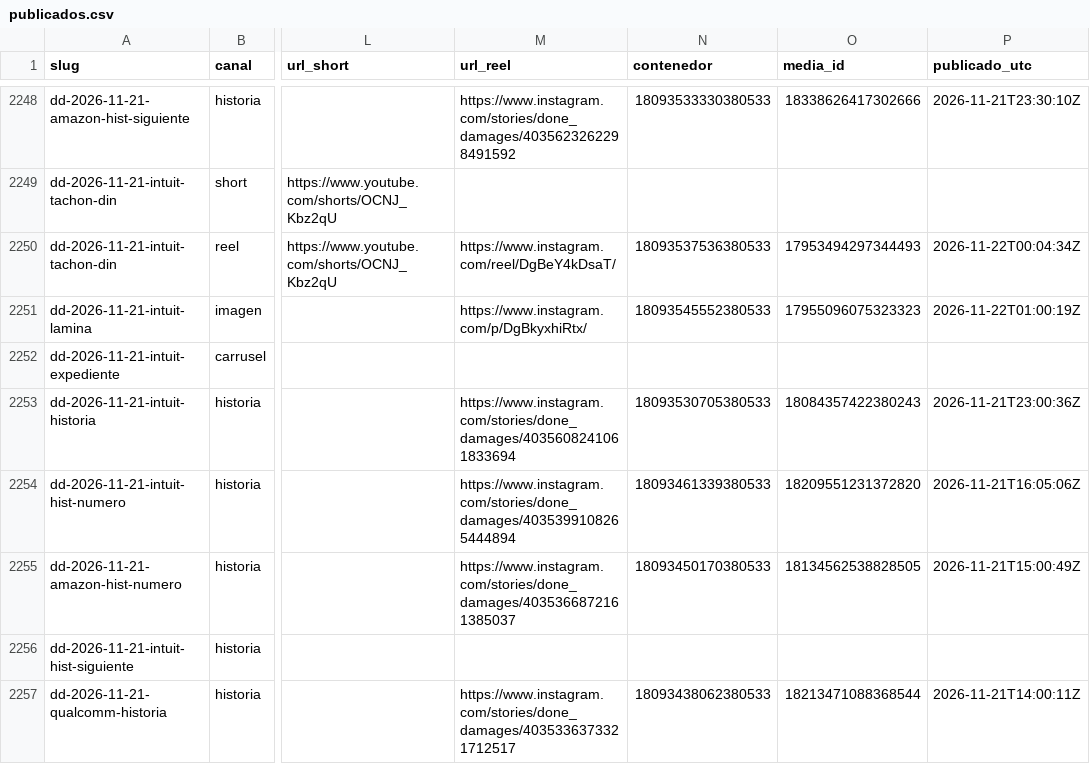
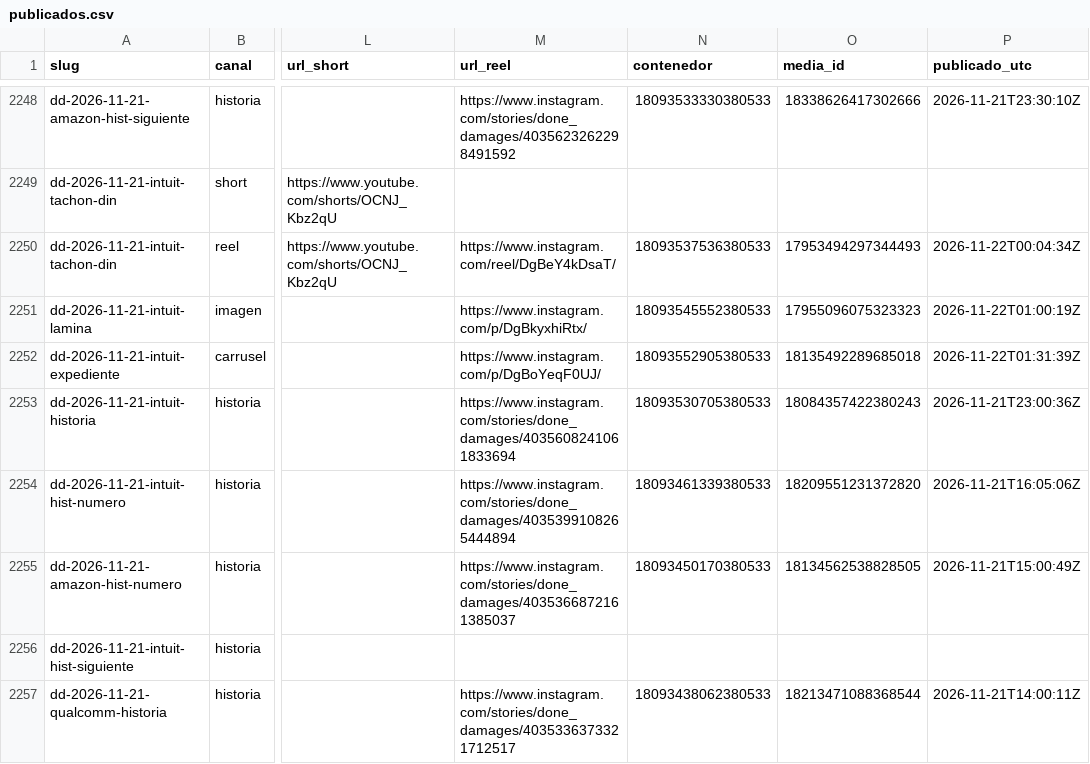
Before and after one commit to hardlypythonnmr/cpe-engine, a CSV file: earn/naos/motor/instagram/publicados.csv, drawn as a sheet; only a part is shown, gaps mark what is left out; the diff names each change by its address in the sheet, - before the commit and + after, or states it on an @@ line.

Commit message:
naos: Reel de dd-2026-11-21-intuit-expediente (naos-reel)

```diff
--- a/earn/naos/motor/instagram/publicados.csv
+++ b/earn/naos/motor/instagram/publicados.csv
-M2252 (url_reel): (empty)
+M2252 (url_reel): https://www.instagram.com/p/DgBoYeqF0UJ/
-N2252 (contenedor): (empty)
+N2252 (contenedor): 18093552905380533
-O2252 (media_id): (empty)
+O2252 (media_id): 18135492289685018
-P2252 (publicado_utc): (empty)
+P2252 (publicado_utc): 2026-11-22T01:31:39Z
```
Also changed, not shown: 1 other file.
